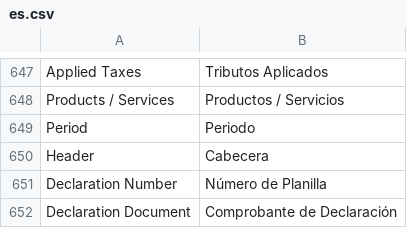
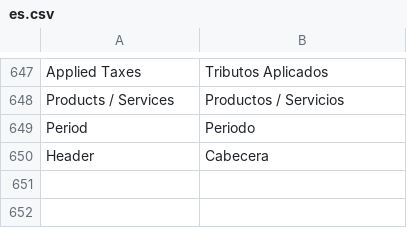
Before and after one commit to dev-alex04/l10n_ve, a CSV file: l10n_ve/translations/es.csv, drawn as a sheet; only a part is shown, gaps mark what is left out.

```diff
--- a/l10n_ve/translations/es.csv
+++ b/l10n_ve/translations/es.csv
@@ -650,3 +650 @@ Period,Periodo,
 Header,Cabecera,
-Declaration Number,Número de Planilla,
-Declaration Document,Comprobante de Declaración,
```
Also changed, not shown: 2 other files.
